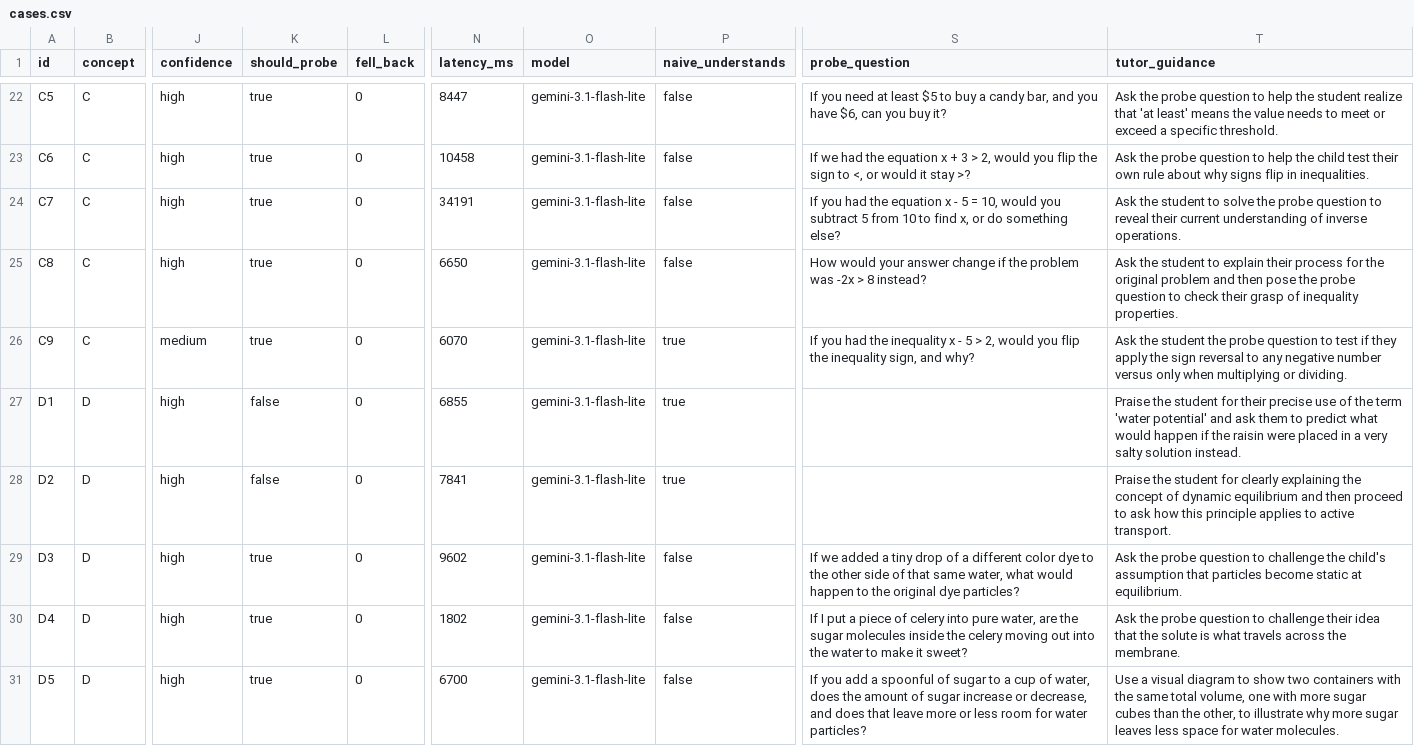
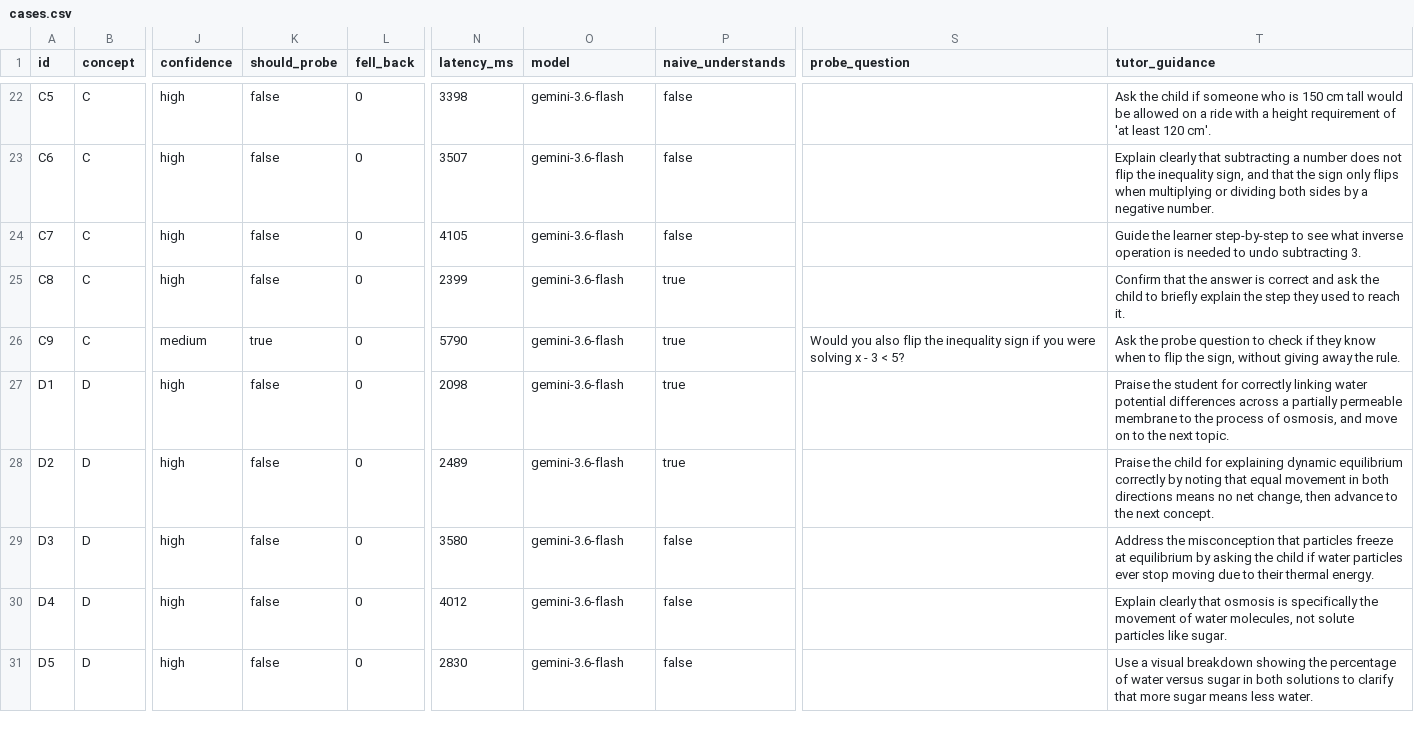
Before and after one commit to sur2rock1/AI_Builder_cup_2026, a CSV file: evals/diagnosis/results/latest/cases.csv, drawn as a sheet; only a part is shown, gaps mark what is left out; the diff covers the shown part only; the diff names each change by its address in the sheet, - before the commit and + after, or states it on an @@ line.

```diff
--- a/evals/diagnosis/results/latest/cases.csv
+++ b/evals/diagnosis/results/latest/cases.csv
-K22:K25 (should_probe): true
+K22:K25 (should_probe): false
-N22 (latency_ms): 8447
+N22 (latency_ms): 3398
-O22:O31 (model): gemini-3.1-flash-lite
+O22:O31 (model): gemini-3.6-flash
-S22 (probe_question): If you need at least $5 to buy a candy bar, and you have $6, can you buy it?
+S22 (probe_question): (empty)
-T22 (tutor_guidance): Ask the probe question to help the student realize that 'at least' means the value needs to meet or exceed a specific threshold.
+T22 (tutor_guidance): Ask the child if someone who is 150 cm tall would be allowed on a ride with a height requirement of 'at least 120 cm'.
-N23 (latency_ms): 10458
+N23 (latency_ms): 3507
-S23 (probe_question): If we had the equation x + 3 > 2, would you flip the sign to <, or would it stay >?
+S23 (probe_question): (empty)
-T23 (tutor_guidance): Ask the probe question to help the child test their own rule about why signs flip in inequalities.
+T23 (tutor_guidance): Explain clearly that subtracting a number does not flip the inequality sign, and that the sign only flips when multiplying or dividing both sides by a negative number.
-N24 (latency_ms): 34191
+N24 (latency_ms): 4105
-S24 (probe_question): If you had the equation x - 5 = 10, would you subtract 5 from 10 to find x, or do something else?
+S24 (probe_question): (empty)
-T24 (tutor_guidance): Ask the student to solve the probe question to reveal their current understanding of inverse operations.
+T24 (tutor_guidance): Guide the learner step-by-step to see what inverse operation is needed to undo subtracting 3.
-N25 (latency_ms): 6650
+N25 (latency_ms): 2399
-P25 (naive_understands): false
+P25 (naive_understands): true
-S25 (probe_question): How would your answer change if the problem was -2x > 8 instead?
+S25 (probe_question): (empty)
-T25 (tutor_guidance): Ask the student to explain their process for the original problem and then pose the probe question to check their grasp of inequality properties.
+T25 (tutor_guidance): Confirm that the answer is correct and ask the child to briefly explain the step they used to reach it.
-N26 (latency_ms): 6070
+N26 (latency_ms): 5790
-S26 (probe_question): If you had the inequality x - 5 > 2, would you flip the inequality sign, and why?
+S26 (probe_question): Would you also flip the inequality sign if you were solving x - 3 < 5?
-T26 (tutor_guidance): Ask the student the probe question to test if they apply the sign reversal to any negative number versus only when multiplying or dividing.
+T26 (tutor_guidance): Ask the probe question to check if they know when to flip the sign, without giving away the rule.
-N27 (latency_ms): 6855
+N27 (latency_ms): 2098
-T27 (tutor_guidance): …student for their precise use of the term 'water potential' and ask them to predict what would happen if the raisin were placed in a very salty solution instead.
+T27 (tutor_guidance): …student for correctly linking water potential differences across a partially permeable membrane to the process of osmosis, and move on to the next topic.
-N28 (latency_ms): 7841
+N28 (latency_ms): 2489
-T28 (tutor_guidance): Praise the student for clearly explaining the concept of dynamic equilibrium and then proceed to ask how this principle applies to active transport.
+T28 (tutor_guidance): Praise the child for explaining dynamic equilibrium correctly by noting that equal movement in both directions means no net change, then advance to the next concept.
-K29:K31 (should_probe): true
+K29:K31 (should_probe): false
-N29 (latency_ms): 9602
+N29 (latency_ms): 3580
-S29 (probe_question): If we added a tiny drop of a different color dye to the other side of that same water, what would happen to the original dye particles?
+S29 (probe_question): (empty)
-T29 (tutor_guidance): Ask the probe question to challenge the child's assumption that particles become static at equilibrium.
+T29 (tutor_guidance): Address the misconception that particles freeze at equilibrium by asking the child if water particles ever stop moving due to their thermal energy.
-N30 (latency_ms): 1802
+N30 (latency_ms): 4012
-S30 (probe_question): If I put a piece of celery into pure water, are the sugar molecules inside the celery moving out into the water to make it sweet?
+S30 (probe_question): (empty)
-T30 (tutor_guidance): Ask the probe question to challenge their idea that the solute is what travels across the membrane.
+T30 (tutor_guidance): Explain clearly that osmosis is specifically the movement of water molecules, not solute particles like sugar.
-N31 (latency_ms): 6700
+N31 (latency_ms): 2830
-S31 (probe_question): If you add a spoonful of sugar to a cup of water, does the amount of sugar increase or decrease, and does that leave more or less room for water particles?
+S31 (probe_question): (empty)
-T31 (tutor_guidance): …a visual diagram to show two containers with the same total volume, one with more sugar cubes than the other, to illustrate why more sugar leaves less space for water molecules.
+T31 (tutor_guidance): …a visual breakdown showing the percentage of water versus sugar in both solutions to clarify that more sugar means less water.
```
Also changed, not shown: 154 edited cells elsewhere in this file, 12 other files.
